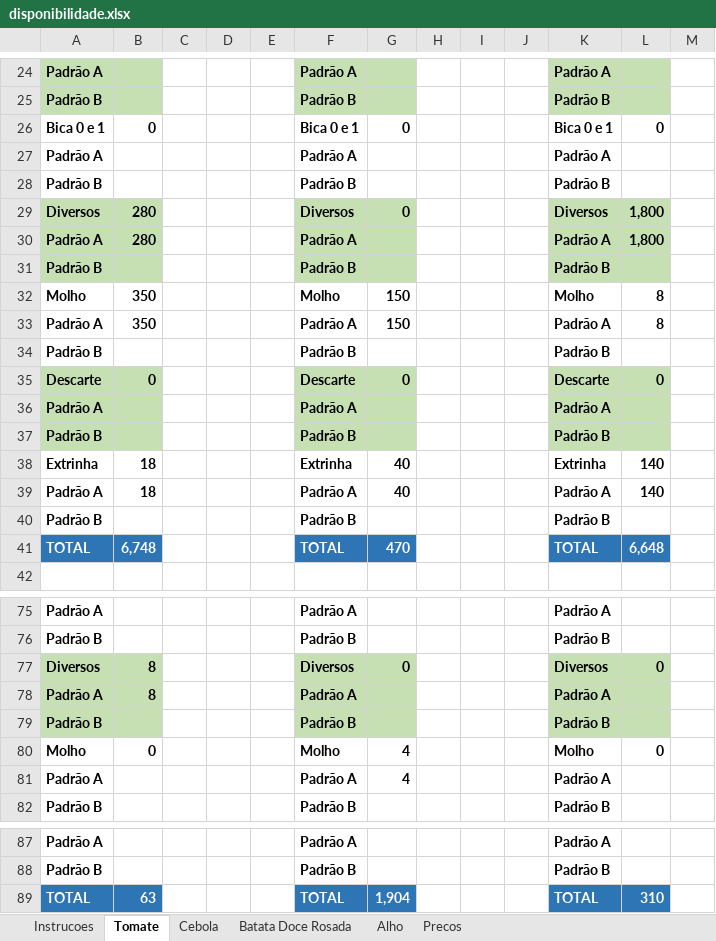
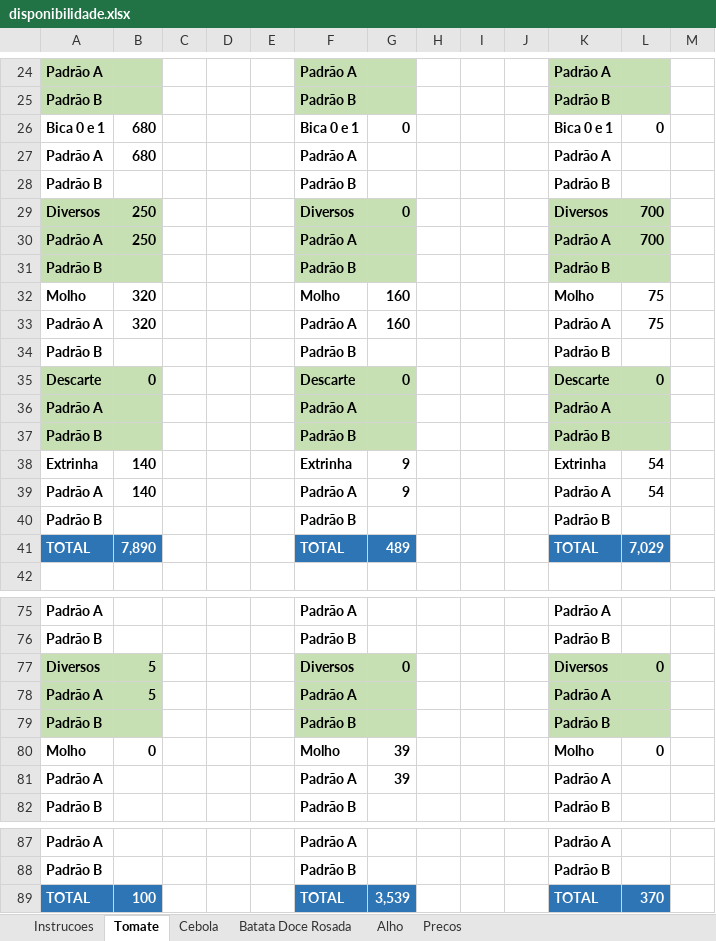
Before and after one commit to rafaelgermano1-cell/app-disponibilidade, an Excel workbook: disponibilidade.xlsx, sheet Tomate, drawn as a sheet; only a part is shown, gaps mark what is left out; values as stored, in another font and other column widths than the file's, no borders; the diff covers the shown part only; the diff names each change by its address in the sheet, - before the commit and + after, or states it on an @@ line.

Commit message:
atualiza disp

```diff
--- a/disponibilidade.xlsx (sheet Tomate)
+++ b/disponibilidade.xlsx (sheet Tomate)
-B26: 0
+B26: 680
-B27: (empty)
+B27: 680
-B29:B30: 280
+B29:B30: 250
-L29:L30: 1,800
+L29:L30: 700
-B32:B33: 350
+B32:B33: 320
-G32:G33: 150
+G32:G33: 160
-L32:L33: 8
+L32:L33: 75
-B38:B39: 18
+B38:B39: 140
-G38:G39: 40
+G38:G39: 9
-L38:L39: 140
+L38:L39: 54
-B41: 6,748
+B41: 7,890
-G41: 470
+G41: 489
-L41: 6,648
+L41: 7,029
-B77:B78: 8
+B77:B78: 5
-G80:G81: 4
+G80:G81: 39
-B89: 63
+B89: 100
-G89: 1,904
+G89: 3,539
-L89: 310
+L89: 370
```
Also changed, not shown: 28 edited cells elsewhere in this sheet, sheet Precos.
